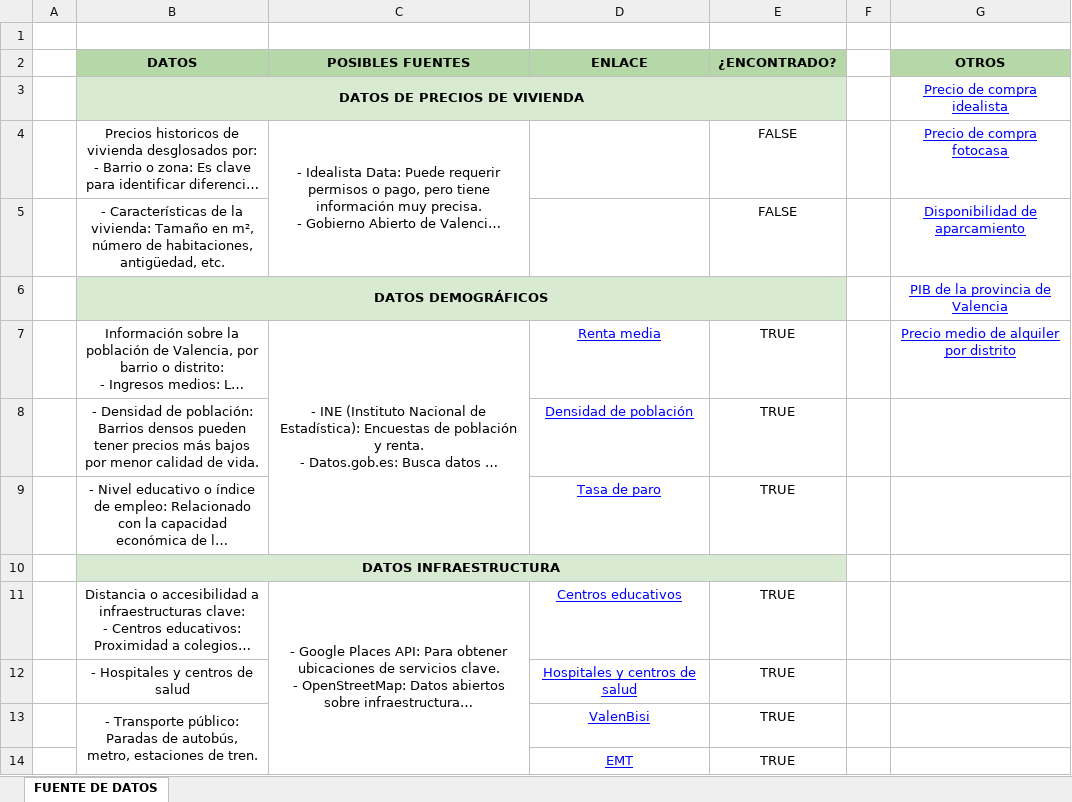
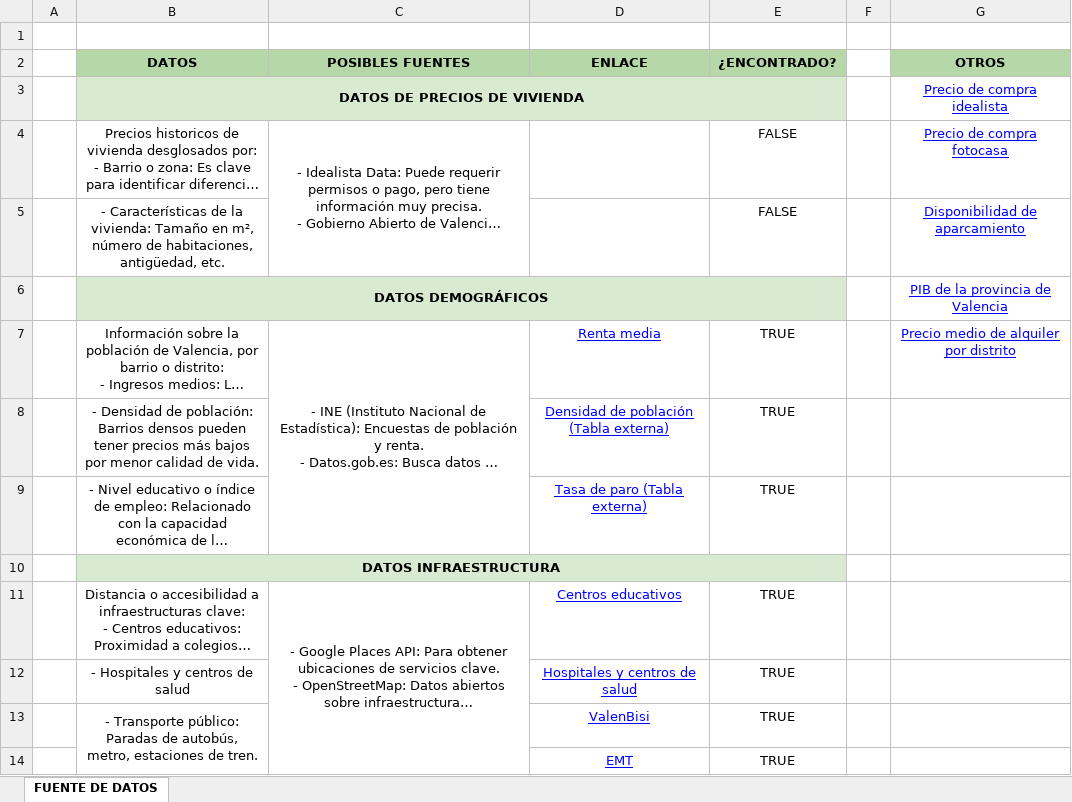
Before and after one commit to Marcanta7/DataProject1, an Excel workbook: FUENTE DE DATOS.xlsx, sheet FUENTE DE DATOS, drawn as a sheet; only a part is shown; long unchanged cells end in …; values as stored, in another font and other column widths than the file's, no borders; charts and pictures not drawn; the diff names each change by its address in the sheet, - before the commit and + after, or states it on an @@ line.

Commit message:
Tabla actualizada

```diff
--- a/FUENTE DE DATOS.xlsx (sheet FUENTE DE DATOS)
+++ b/FUENTE DE DATOS.xlsx (sheet FUENTE DE DATOS)
-D8 (ENLACE): Densidad de población
+D8 (ENLACE): Densidad de población (Tabla externa)
-D9 (ENLACE): Tasa de paro
+D9 (ENLACE): Tasa de paro (Tabla externa)
```
Also changed, not shown: 1 other file.
